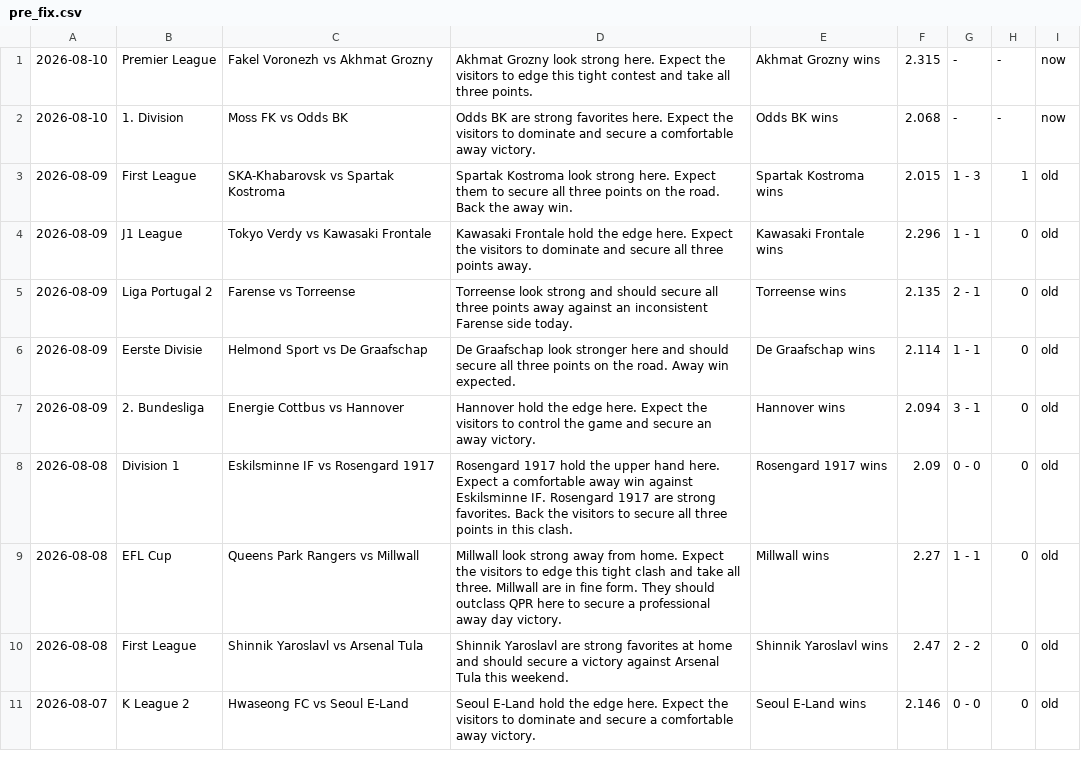
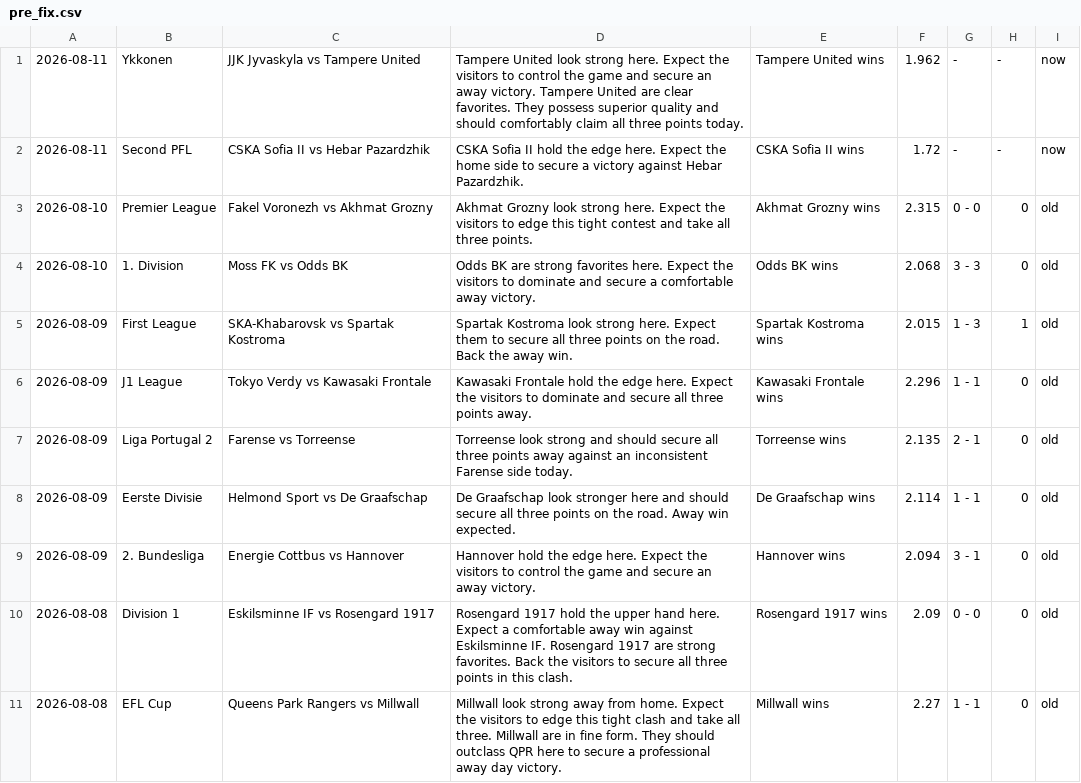
Before and after one commit to htetmyet/footytips, a CSV file: pre_fix.csv, drawn as a sheet; only a part is shown; the shorter side is filled out with more unchanged rows.

```diff
--- a/pre_fix.csv
+++ b/pre_fix.csv
@@ -1,3 +1,5 @@
-2026-08-10,Premier League,Fakel Voronezh vs Akhmat Grozny,Akhmat Grozny look strong here. Expect the visitors to edge this tight contest and take all three points.,Akhmat Grozny wins,2.315,-,-,now
-2026-08-10,1. Division,Moss FK vs Odds BK,Odds BK are strong favorites here. Expect the visitors to dominate and secure a comfortable away victory.,Odds BK wins,2.068,-,-,now
+2026-08-11,Ykkonen,JJK Jyvaskyla vs Tampere United,Tampere United look strong here. Expect the visitors to control the game and secure an away victory. Tampere United are clear favorites. They possess superior quality and should comfortably claim all three points today.,Tampere United wins,1.962,-,-,now
+2026-08-11,Second PFL,CSKA Sofia II vs Hebar Pazardzhik,CSKA Sofia II hold the edge here. Expect the home side to secure a victory against Hebar Pazardzhik.,CSKA Sofia II wins,1.72,-,-,now
+2026-08-10,Premier League,Fakel Voronezh vs Akhmat Grozny,Akhmat Grozny look strong here. Expect the visitors to edge this tight contest and take all three points.,Akhmat Grozny wins,2.315,0 - 0,0,old
+2026-08-10,1. Division,Moss FK vs Odds BK,Odds BK are strong favorites here. Expect the visitors to dominate and secure a comfortable away victory.,Odds BK wins,2.068,3 - 3,0,old
 2026-08-09,First League,SKA-Khabarovsk vs Spartak Kostroma,Spartak Kostroma look strong here. Expect them to secure all three points on the road. Back the away win.,Spartak Kostroma wins,2.015,1 - 3,1,old
```
Also changed, not shown: free_fix.csv.
